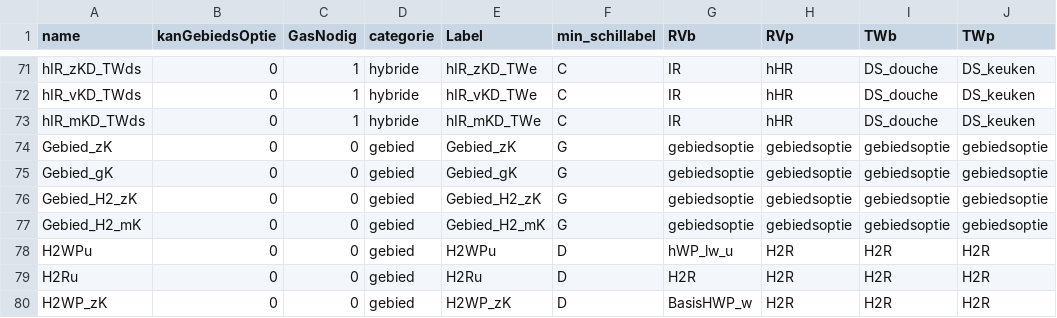
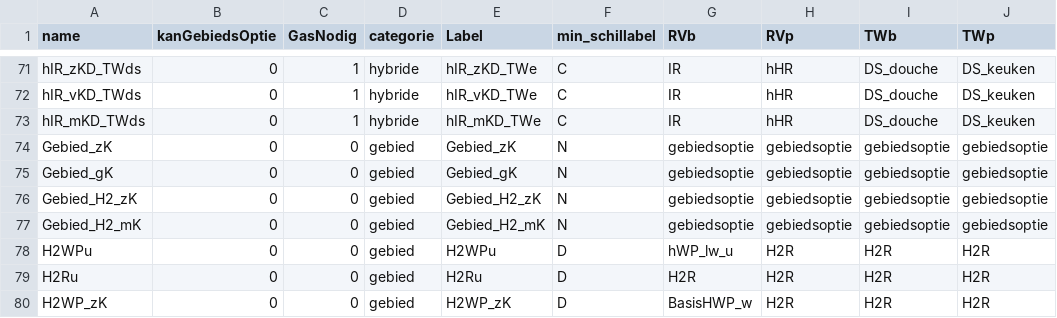
Before and after one commit to RuudvandenWijngaart/VestaDV, a CSV file: installaties/GebouwOptie.csv, drawn as a sheet; only a part is shown, gaps mark what is left out; the diff covers the shown part only; the diff names each change by its address in the sheet, - before the commit and + after, or states it on an @@ line.

```diff
--- a/installaties/GebouwOptie.csv
+++ b/installaties/GebouwOptie.csv
-F74:F77 (min_schillabel): G
+F74:F77 (min_schillabel): N
```
Also changed, not shown: 23 edited cells elsewhere in this file.
